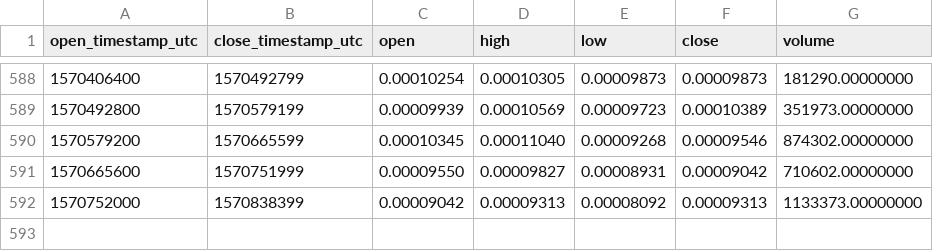
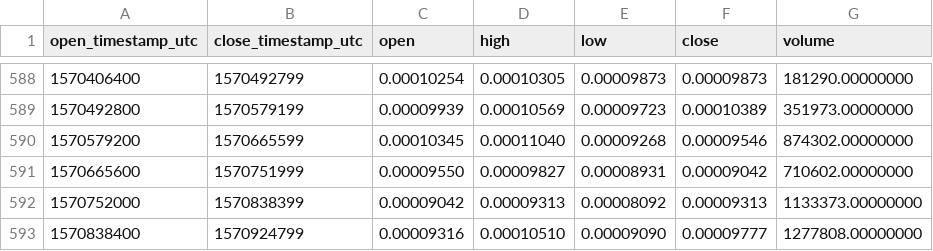
Before and after one commit to cryptobigbro/binance-POAETH, a CSV file: binance-POAETH-1d.csv, drawn as a sheet; only a part is shown, gaps mark what is left out.

Commit message:
Update OHLCV data.

```diff
--- a/binance-POAETH-1d.csv
+++ b/binance-POAETH-1d.csv
@@ -592 +592,2 @@ open_timestamp_utc,close_timestamp_utc,open,high,low,close,volume
 1570752000,1570838399,0.00009042,0.00009313,0.00008092,0.00009313,1133373.00000000
+1570838400,1570924799,0.00009316,0.00010510,0.00009090,0.00009777,1277808.00000000
```
Also changed, not shown: 1 other file.
